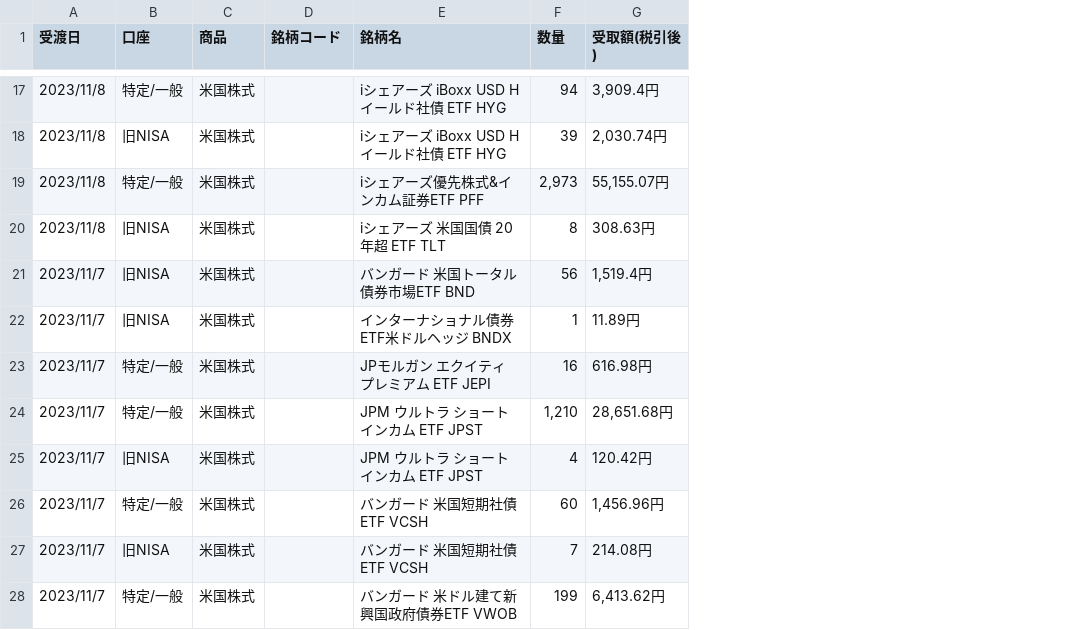
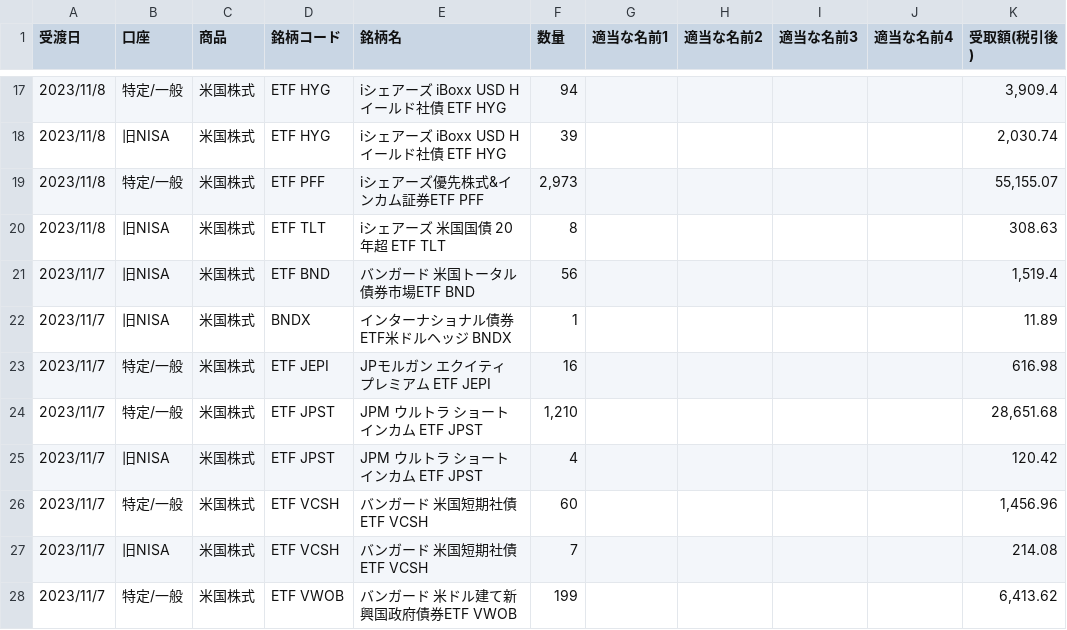
Before and after one commit to lyphard1/python1, a CSV file: test_distribution.csv, drawn as a sheet; only a part is shown, gaps mark what is left out; addresses are those after the commit; the diff covers the shown part only; the diff names each change by its address in the sheet, - before the commit and + after, or states it on an @@ line.

```diff
--- a/test_distribution.csv
+++ b/test_distribution.csv
+column G (適当な名前1), empty
+column H (適当な名前2), empty
+column I (適当な名前3), empty
+column J (適当な名前4), empty
-D17:D18 (銘柄コード): (empty)
+D17:D18 (銘柄コード): ETF HYG
-K17 (受取額(税引後)): 3,909.4円
+K17 (受取額(税引後)): 3,909.4
-K18 (受取額(税引後)): 2,030.74円
+K18 (受取額(税引後)): 2,030.74
-D19 (銘柄コード): (empty)
+D19 (銘柄コード): ETF PFF
-K19 (受取額(税引後)): 55,155.07円
+K19 (受取額(税引後)): 55,155.07
-D20 (銘柄コード): (empty)
+D20 (銘柄コード): ETF TLT
-K20 (受取額(税引後)): 308.63円
+K20 (受取額(税引後)): 308.63
-D21 (銘柄コード): (empty)
+D21 (銘柄コード): ETF BND
-K21 (受取額(税引後)): 1,519.4円
+K21 (受取額(税引後)): 1,519.4
-D22 (銘柄コード): (empty)
+D22 (銘柄コード): BNDX
-K22 (受取額(税引後)): 11.89円
+K22 (受取額(税引後)): 11.89
-D23 (銘柄コード): (empty)
+D23 (銘柄コード): ETF JEPI
-K23 (受取額(税引後)): 616.98円
+K23 (受取額(税引後)): 616.98
-D24:D25 (銘柄コード): (empty)
+D24:D25 (銘柄コード): ETF JPST
-K24 (受取額(税引後)): 28,651.68円
+K24 (受取額(税引後)): 28,651.68
-K25 (受取額(税引後)): 120.42円
+K25 (受取額(税引後)): 120.42
-D26:D27 (銘柄コード): (empty)
+D26:D27 (銘柄コード): ETF VCSH
-K26 (受取額(税引後)): 1,456.96円
+K26 (受取額(税引後)): 1,456.96
-K27 (受取額(税引後)): 214.08円
+K27 (受取額(税引後)): 214.08
-D28 (銘柄コード): (empty)
+D28 (銘柄コード): ETF VWOB
-K28 (受取額(税引後)): 6,413.62円
+K28 (受取額(税引後)): 6,413.62
```
Also changed, not shown: 30 edited cells elsewhere in this file, 1 other file.
